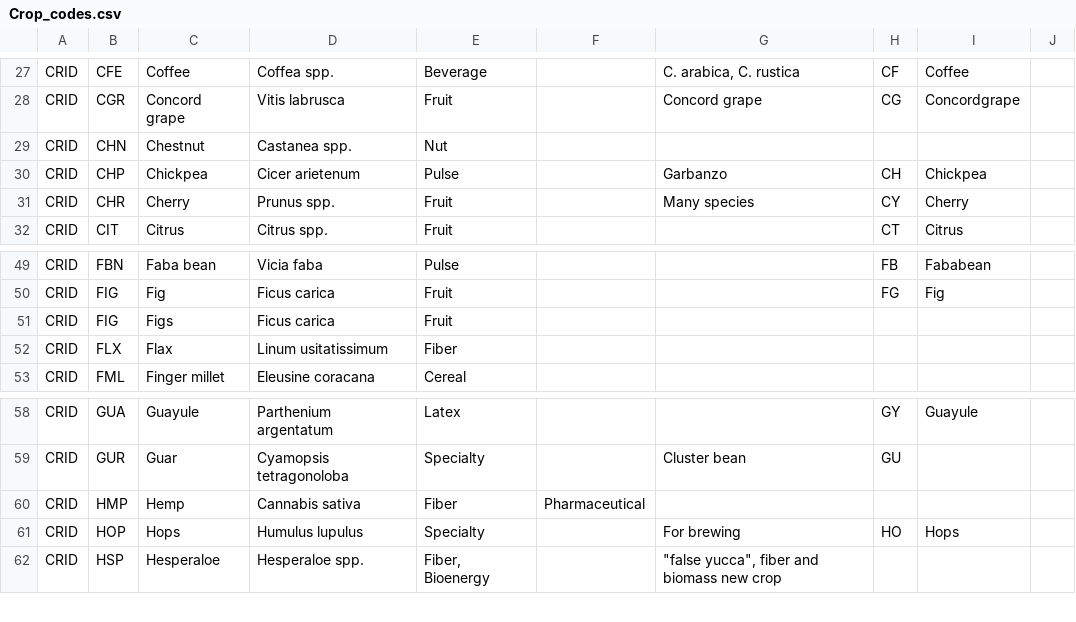
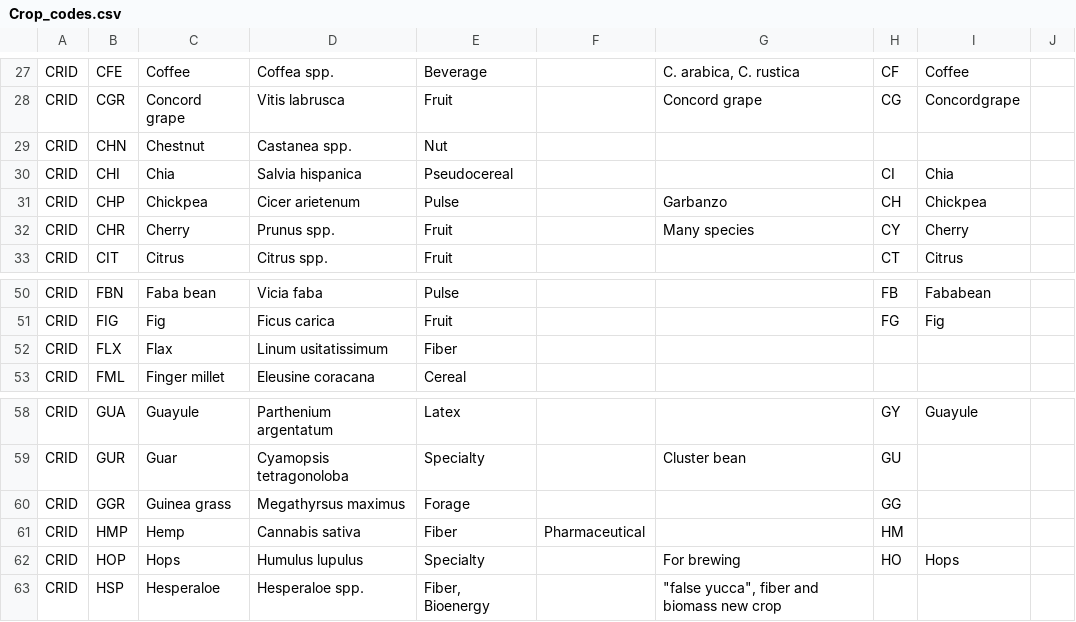
Before and after one commit to agmip/VMapper, a CSV file: Data/ICASA/Crop_codes.csv, drawn as a sheet; only a part is shown, gaps mark what is left out.

```diff
--- a/Data/ICASA/Crop_codes.csv
+++ b/Data/ICASA/Crop_codes.csv
@@ -29,2 +29,3 @@
 "CRID","CHN","Chestnut","Castanea spp.","Nut","","","","","","","","","","","","","","","","","",""
+"CRID","CHI","Chia","Salvia hispanica","Pseudocereal","","","CI","Chia","","","","","","","","","","","","","",""
 "CRID","CHP","Chickpea","Cicer arietenum","Pulse","","Garbanzo","CH","Chickpea","","","","","","","","","","","","","",""
@@ -50,3 +51,2 @@
 "CRID","FIG","Fig","Ficus carica","Fruit","","","FG","Fig","","","","","","","","","","","","","",""
-"CRID","FIG","Figs","Ficus carica","Fruit","","","","","","","","","","","","","","","","","",""
 "CRID","FLX","Flax","Linum usitatissimum","Fiber","","","","","","","","","","","","","","","","","",""
@@ -59,3 +59,4 @@
 "CRID","GUR","Guar","Cyamopsis tetragonoloba","Specialty","","Cluster bean","GU","","","","","","","","","","","","","","",""
-"CRID","HMP","Hemp","Cannabis sativa","Fiber","Pharmaceutical","","","","","","","","","","","","","","","","",""
+"CRID","GGR","Guinea grass","Megathyrsus maximus","Forage","","","GG","","","","","","","","","","","","","","",""
+"CRID","HMP","Hemp","Cannabis sativa","Fiber","Pharmaceutical","","HM","","","","","","","","","","","","","","",""
 "CRID","HOP","Hops","Humulus lupulus","Specialty","","For brewing","HO","Hops","","","","","","","","","","","","","",""
```
Also changed, not shown: Data/ICASA/Management_codes.csv, Data/ICASA/Management_info.csv.
